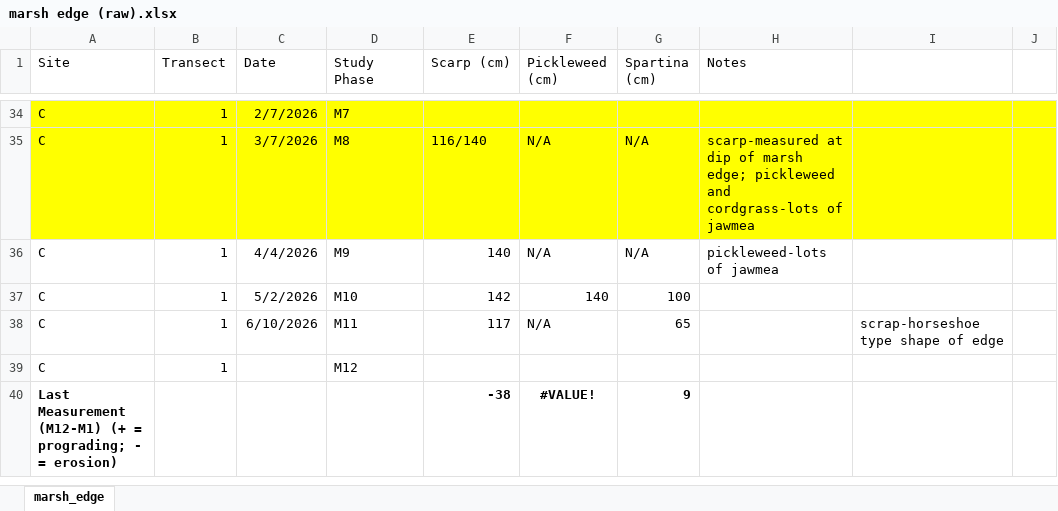
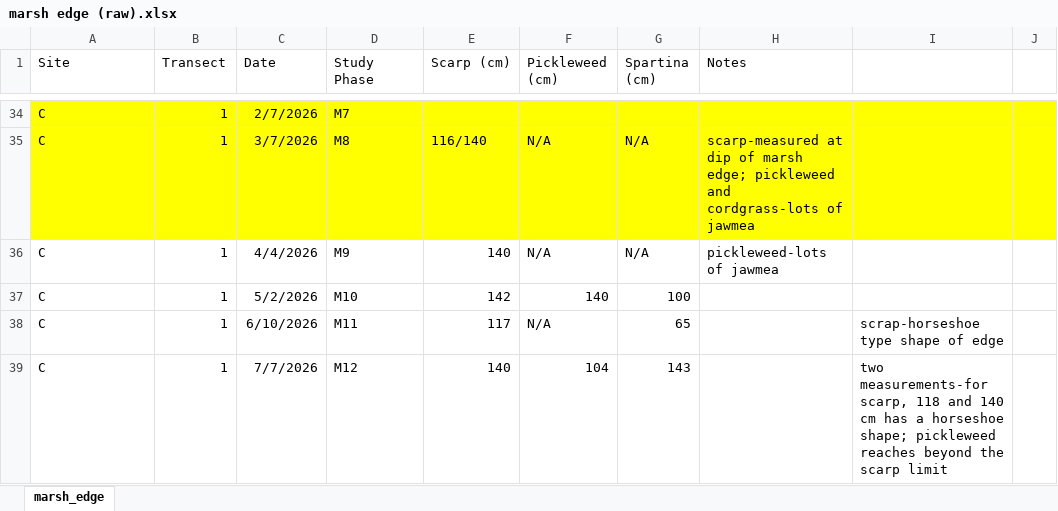
Before and after one commit to Smillersfsu/DepositionSFB, an Excel workbook: data/marsh edge (raw).xlsx, sheet marsh_edge, drawn as a sheet; only a part is shown, gaps mark what is left out; values as stored, in another font and other column widths than the file's, no borders; removed rows and columns are numbered as before the commit, all else as after; the diff covers the shown part only; the diff names each change by its address in the sheet, - before the commit and + after, or states it on an @@ line.

```diff
--- a/data/marsh edge (raw).xlsx (sheet marsh_edge)
+++ b/data/marsh edge (raw).xlsx (sheet marsh_edge)
-C39 (Date): (empty)
+C39 (Date): 7/7/2026
-E39 (Scarp (cm)): (empty)
+E39 (Scarp (cm)): 140
-F39 (Pickleweed (cm)): (empty)
+F39 (Pickleweed (cm)): 104
-G39 (Spartina (cm)): (empty)
+G39 (Spartina (cm)): 143
-I39: (empty)
+I39: two measurements-for scarp, 118 and 140 cm has a horseshoe shape; pickleweed reaches beyond the scarp limit
-row 40: Last Measurement (M12-M1) (+ = prograding; - = erosion) |  |  |  | -38 | #VALUE! | 9
```
Also changed, not shown: 2 added rows, 1 removed row, 39 edited cells and cell formats elsewhere in this sheet, formulas that keep their value, 14 other files.
